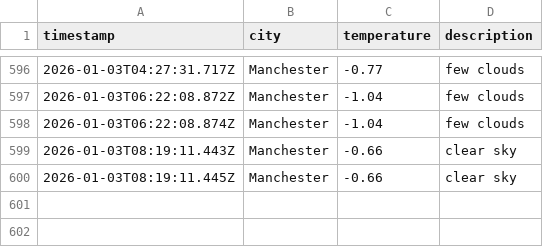
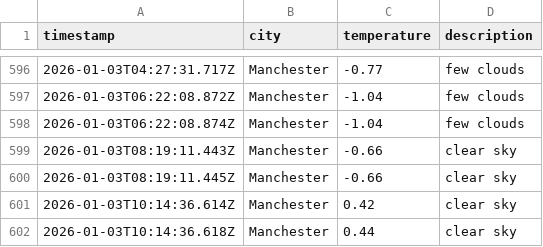
Before and after one commit to Maisie90/DataOps-weather, a CSV file: data/weather_log.csv, drawn as a sheet; only a part is shown, gaps mark what is left out; the diff names each change by its address in the sheet, - before the commit and + after, or states it on an @@ line.

```diff
--- a/data/weather_log.csv
+++ b/data/weather_log.csv
+row 601: 2026-01-03T10:14:36.614Z | Manchester | 0.42 | clear sky
+row 602: 2026-01-03T10:14:36.618Z | Manchester | 0.44 | clear sky
```
